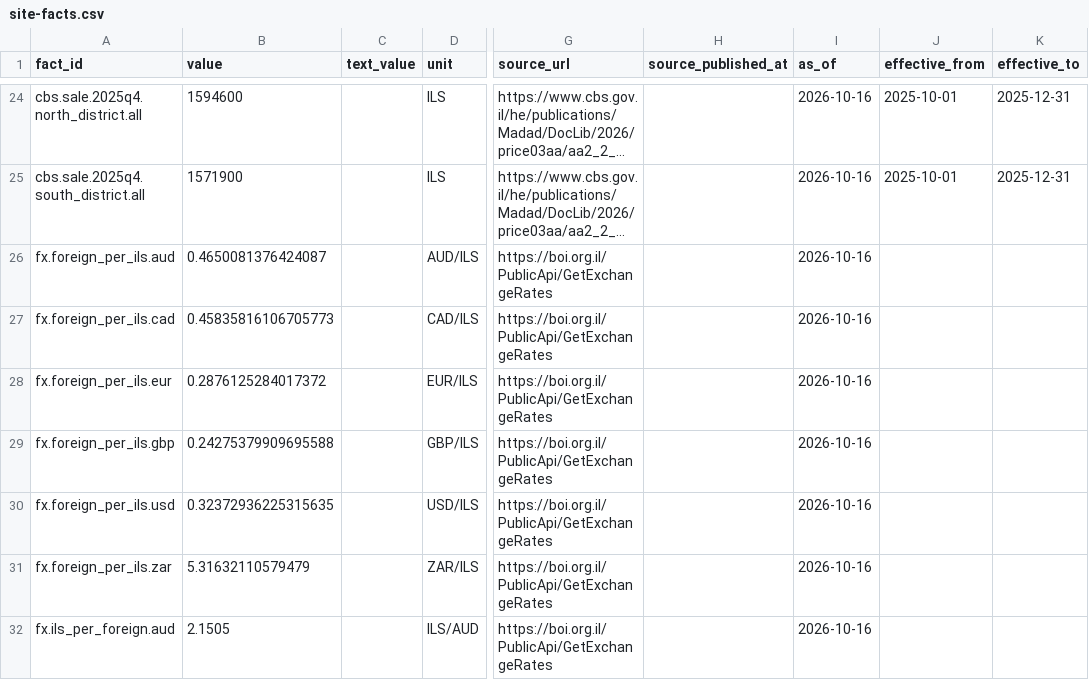
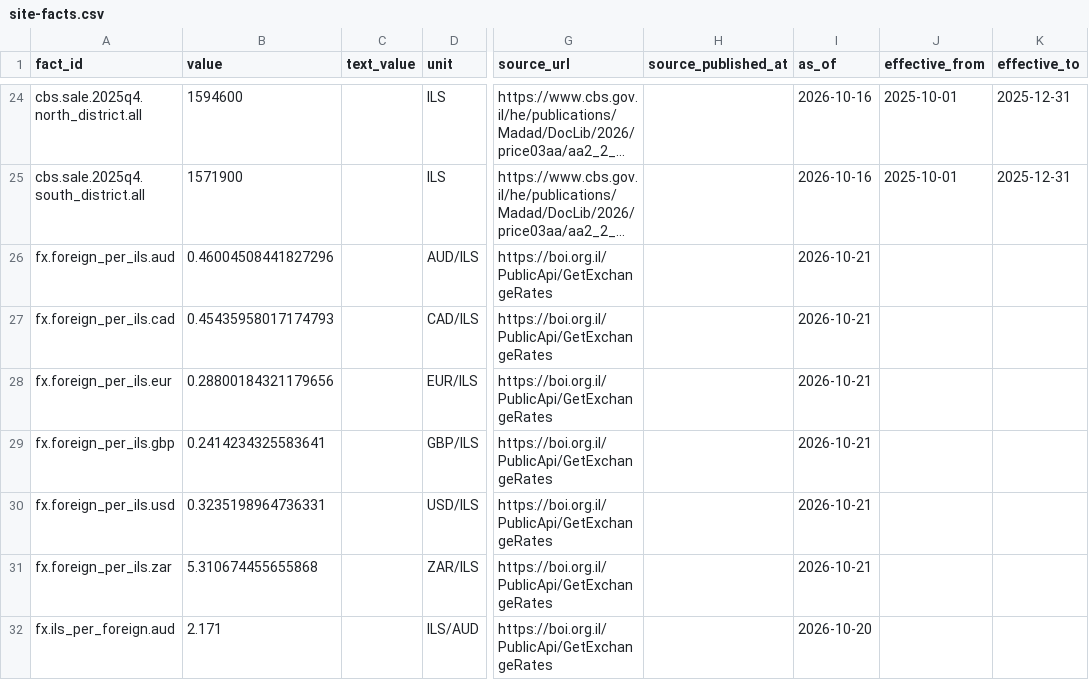
Before and after one commit to ichaimsem/israel-real-estate-open-data, a CSV file: data/facts/site-facts.csv, drawn as a sheet; only a part is shown, gaps mark what is left out; long unchanged cells end in …; the diff covers the shown part only; the diff names each change by its address in the sheet, - before the commit and + after, or states it on an @@ line.

```diff
--- a/data/facts/site-facts.csv
+++ b/data/facts/site-facts.csv
-B26 (value): 0.4650081376424087
+B26 (value): 0.46004508441827296
-I26:I31 (as_of): 2026-10-16
+I26:I31 (as_of): 2026-10-21
-B27 (value): 0.45835816106705773
+B27 (value): 0.45435958017174793
-B28 (value): 0.2876125284017372
+B28 (value): 0.28800184321179656
-B29 (value): 0.24275379909695588
+B29 (value): 0.2414234325583641
-B30 (value): 0.32372936225315635
+B30 (value): 0.3235198964736331
-B31 (value): 5.31632110579479
+B31 (value): 5.310674455655868
-B32 (value): 2.1505
+B32 (value): 2.171
-I32 (as_of): 2026-10-16
+I32 (as_of): 2026-10-20
```
Also changed, not shown: 23 edited cells elsewhere in this file, data/glossary/hebrew-real-estate-terms.csv, data/places/neighborhoods.csv, 7 other files.
